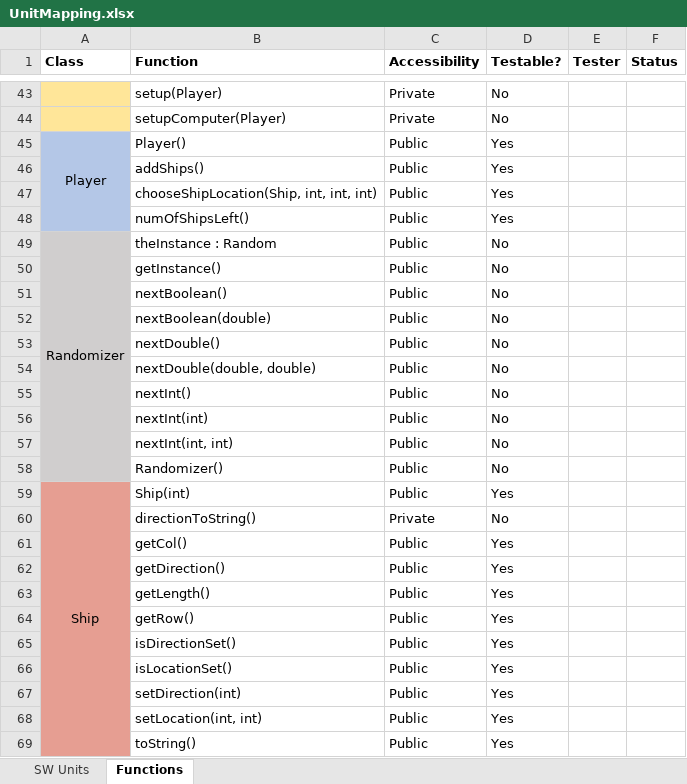
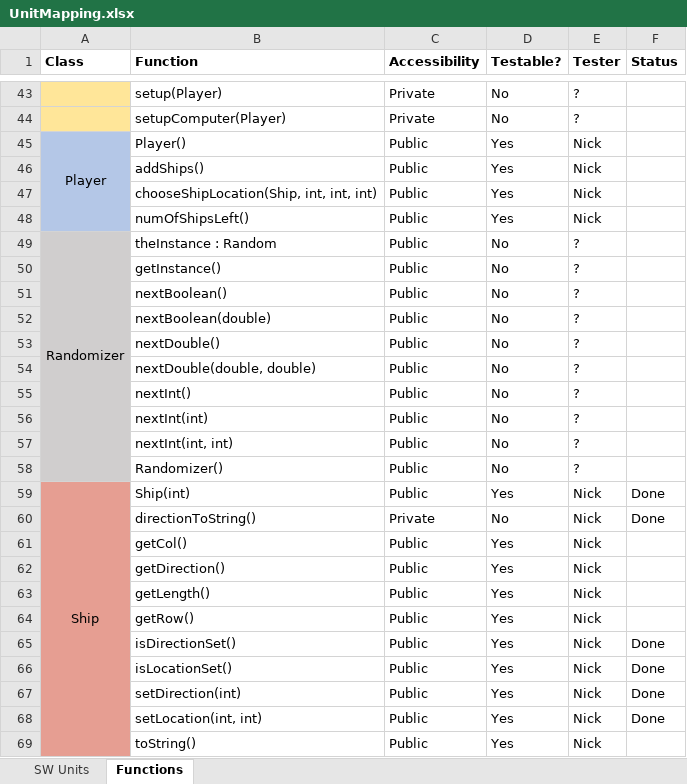
Before and after one commit to lavanya2495/Java-Battleship, an Excel workbook: docs/UnitMapping.xlsx, sheet Functions, drawn as a sheet; only a part is shown, gaps mark what is left out; values as stored, in another font and other column widths than the file's, no borders; the diff covers the shown part only; the diff names each change by its address in the sheet, - before the commit and + after, or states it on an @@ line.

```diff
--- a/docs/UnitMapping.xlsx (sheet Functions)
+++ b/docs/UnitMapping.xlsx (sheet Functions)
-E43:E44 (Tester): (empty)
+E43:E44 (Tester): ?
-E45:E48 (Tester): (empty)
+E45:E48 (Tester): Nick
-E49:E58 (Tester): (empty)
+E49:E58 (Tester): ?
-E59:E69 (Tester): (empty)
+E59:E69 (Tester): Nick
-F59:F60 (Status): (empty)
+F59:F60 (Status): Done
-F65:F68 (Status): (empty)
+F65:F68 (Status): Done
```
Also changed, not shown: 27 edited cells elsewhere in this sheet, sheet SW Units.
